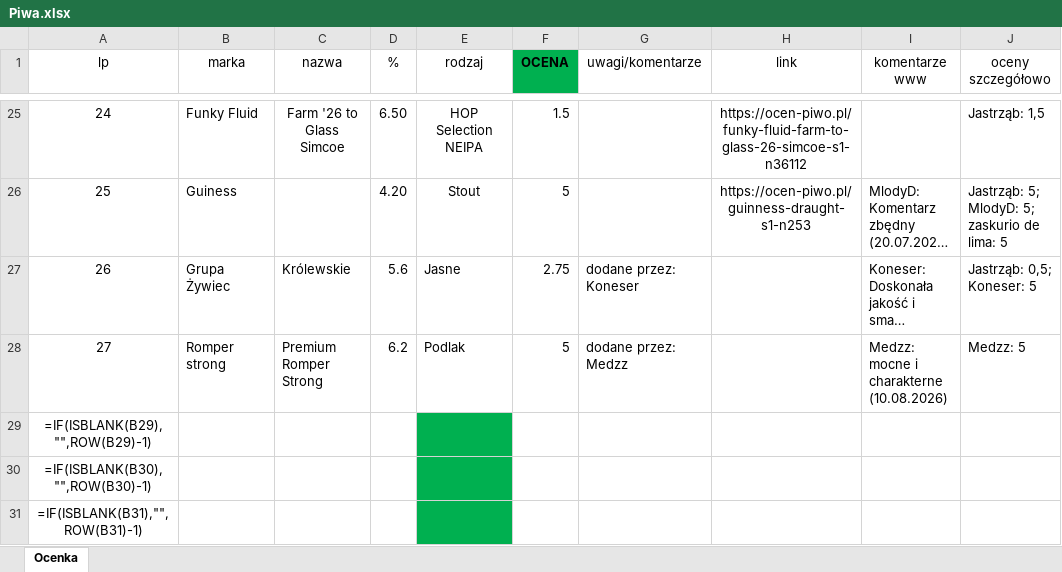
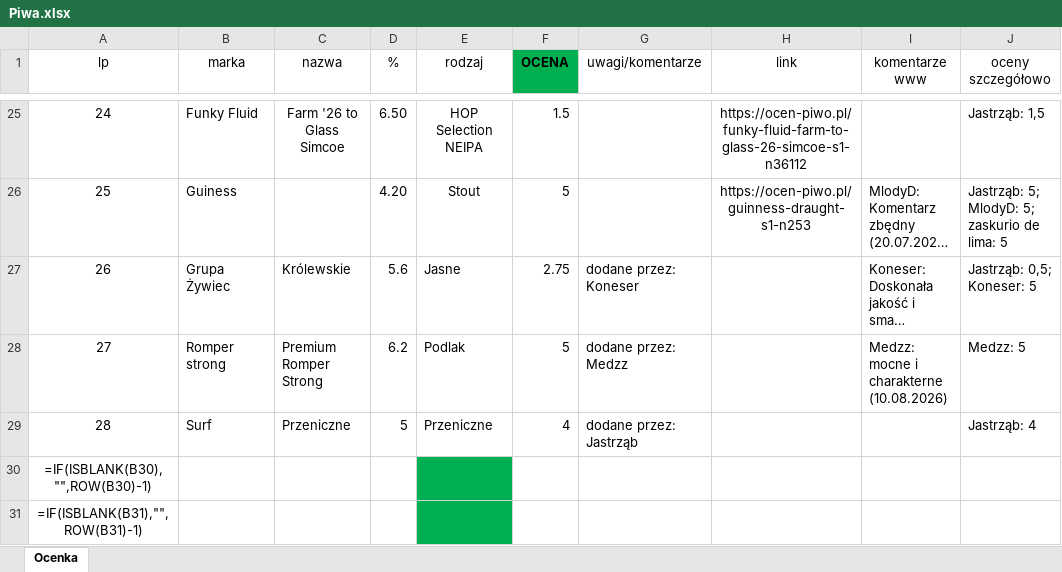
Before and after one commit to dawidbud/ranking-piw, an Excel workbook: Piwa.xlsx, sheet Ocenka, drawn as a sheet; only a part is shown, gaps mark what is left out; long unchanged cells end in …; values as stored, in another font and other column widths than the file's, no borders; formulas without a stored value are shown as written; removed rows and columns are numbered as before the commit, all else as after; the diff names each change by its address in the sheet, - before the commit and + after, or states it on an @@ line.

```diff
--- a/Piwa.xlsx (sheet Ocenka)
+++ b/Piwa.xlsx (sheet Ocenka)
-row 29: =IF(ISBLANK(B29),"",ROW(B29)-1)
+row 29: 28 | Surf | Przeniczne | 5 | Przeniczne | 4 | dodane przez: Jastrząb |  |  | Jastrząb: 4
```
Also changed, not shown: 1 other file.
